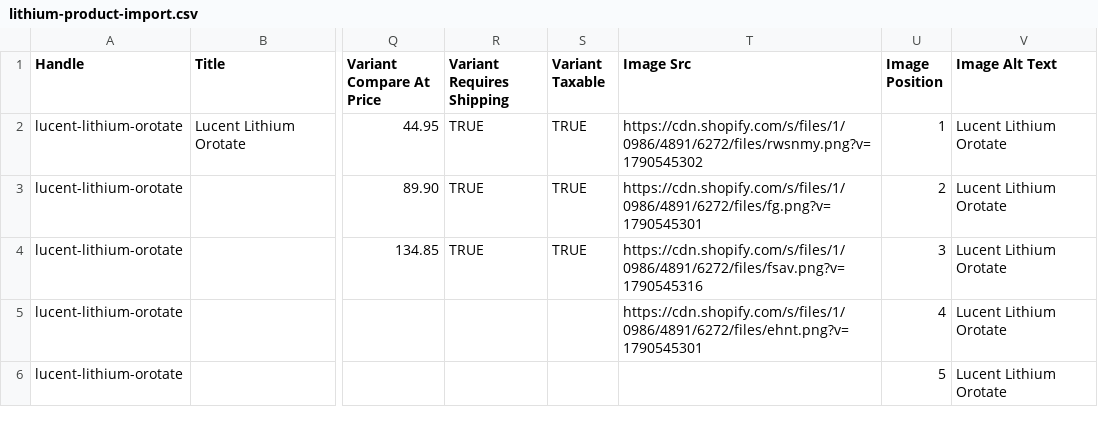
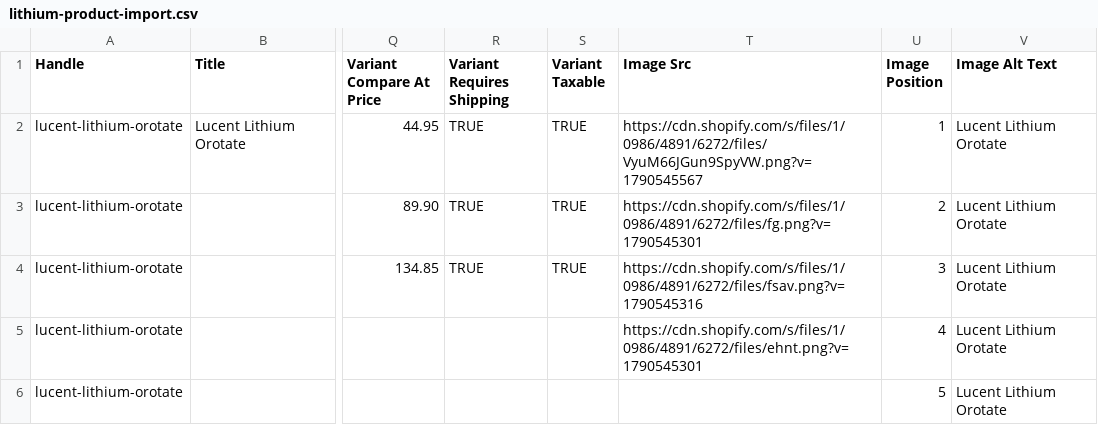
Before and after one commit to Keshav672/lucent-ts, a CSV file: lithium-product-import.csv, drawn as a sheet; only a part is shown, gaps mark what is left out; the diff names each change by its address in the sheet, - before the commit and + after, or states it on an @@ line.

```diff
--- a/lithium-product-import.csv
+++ b/lithium-product-import.csv
-T2 (Image Src): https://cdn.shopify.com/s/files/1/0986/4891/6272/files/rwsnmy.png?v=1790545302
+T2 (Image Src): https://cdn.shopify.com/s/files/1/0986/4891/6272/files/VyuM66JGun9SpyVW.png?v=1790545567
```
Also changed, not shown: 2 other files.
